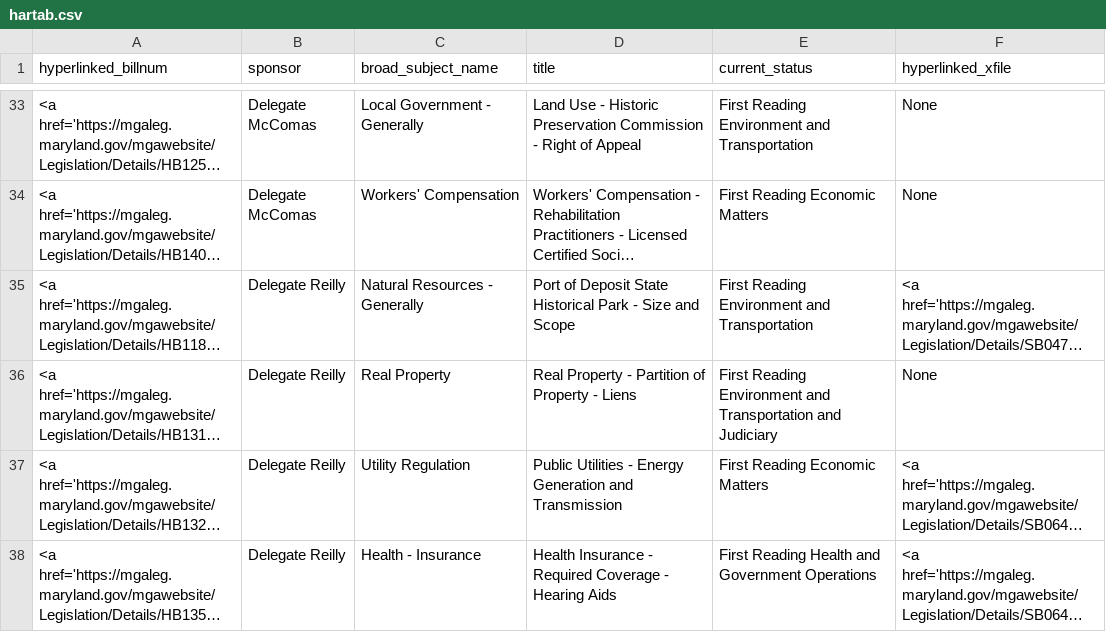
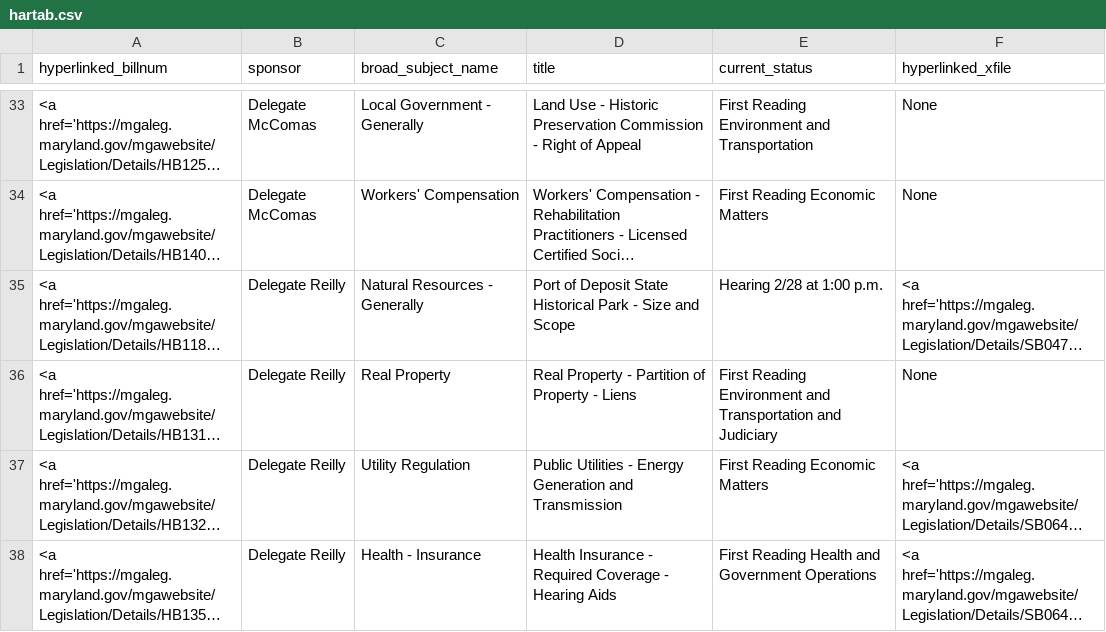
Before and after one commit to Baltimore-Sun/md-ga-bill-tracker, a CSV file: hartab.csv, drawn as a sheet; only a part is shown, gaps mark what is left out; long unchanged cells end in …; the diff names each change by its address in the sheet, - before the commit and + after, or states it on an @@ line.

```diff
--- a/hartab.csv
+++ b/hartab.csv
-E35 (current_status): First Reading Environment and Transportation
+E35 (current_status): Hearing 2/28 at 1:00 p.m.
```
Also changed, not shown: aatab.csv, howtab.csv.
